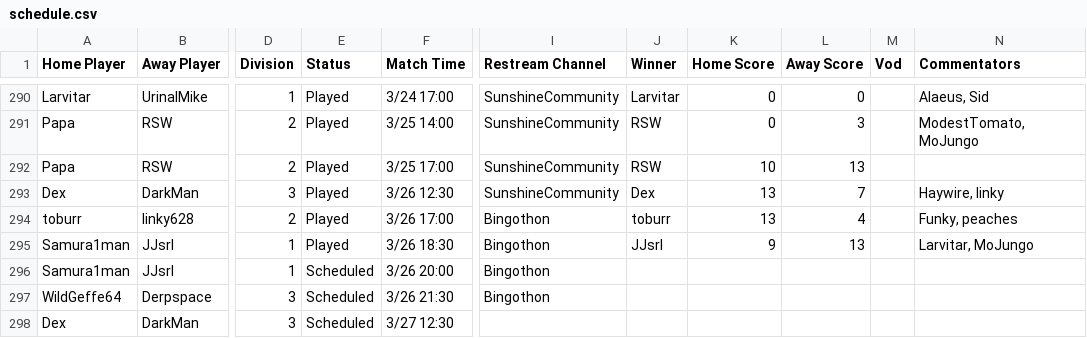
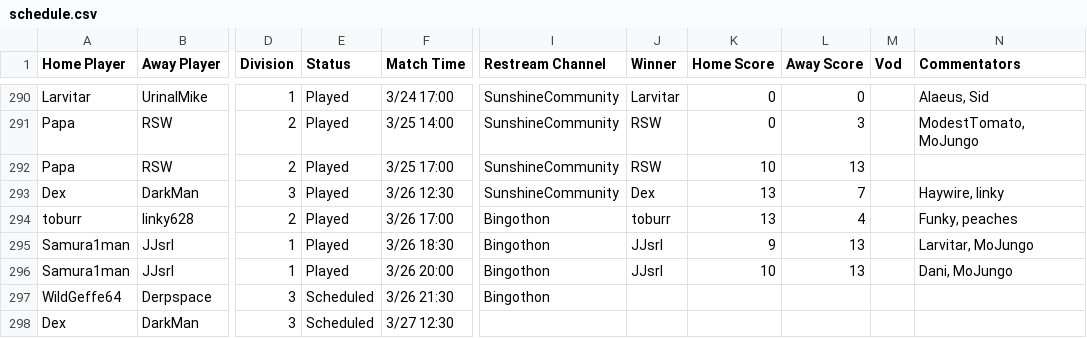
Before and after one commit to Lego6245/sms.bingo, a CSV file: schedule.csv, drawn as a sheet; only a part is shown, gaps mark what is left out; the diff names each change by its address in the sheet, - before the commit and + after, or states it on an @@ line.

Commit message:
Updating Schedule

```diff
--- a/schedule.csv
+++ b/schedule.csv
-E296 (Status): Scheduled
+E296 (Status): Played
-J296 (Winner): (empty)
+J296 (Winner): JJsrl
-K296 (Home Score): (empty)
+K296 (Home Score): 10
-L296 (Away Score): (empty)
+L296 (Away Score): 13
-N296 (Commentators): (empty)
+N296 (Commentators): Dani, MoJungo
```
